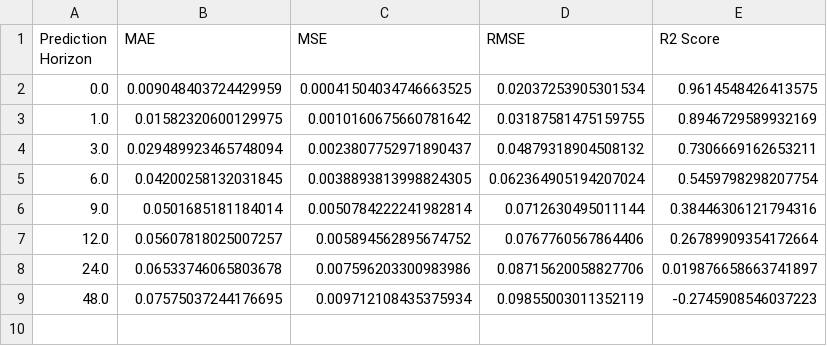
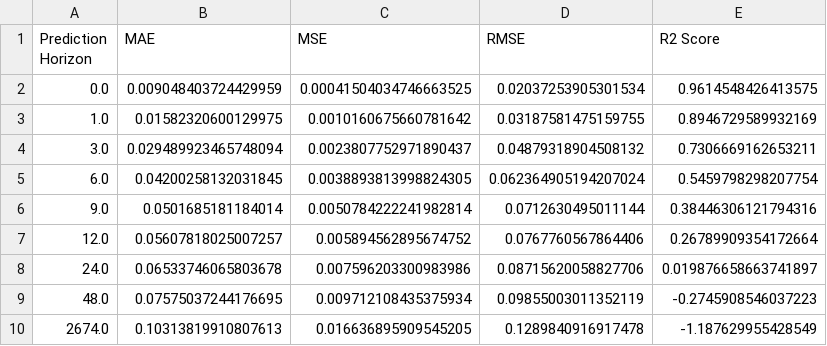
Before and after one commit to shivanikhandelwal2001/Data-Driven-Simulation, a CSV file: reports/multistep_predictions/Building08_linear_regression_metrics.csv, drawn as a sheet; the diff names each change by its address in the sheet, - before the commit and + after, or states it on an @@ line.

```diff
--- a/reports/multistep_predictions/Building08_linear_regression_metrics.csv
+++ b/reports/multistep_predictions/Building08_linear_regression_metrics.csv
+row 10: 2674.0 | 0.10313819910807613 | 0.016636895909545205 | 0.1289840916917478 | -1.187629955428549
```
Also changed, not shown: reports/multistep_predictions/Building01_linear_regression_metrics.csv, reports/multistep_predictions/Building11_linear_regression_metrics.csv, 6 other files.
